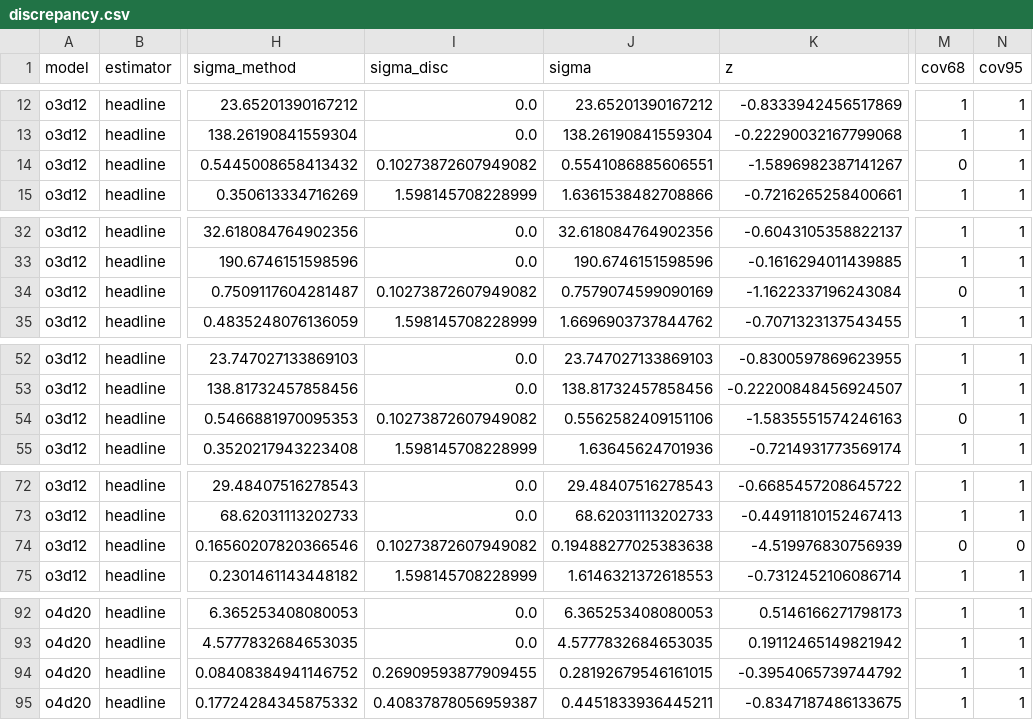
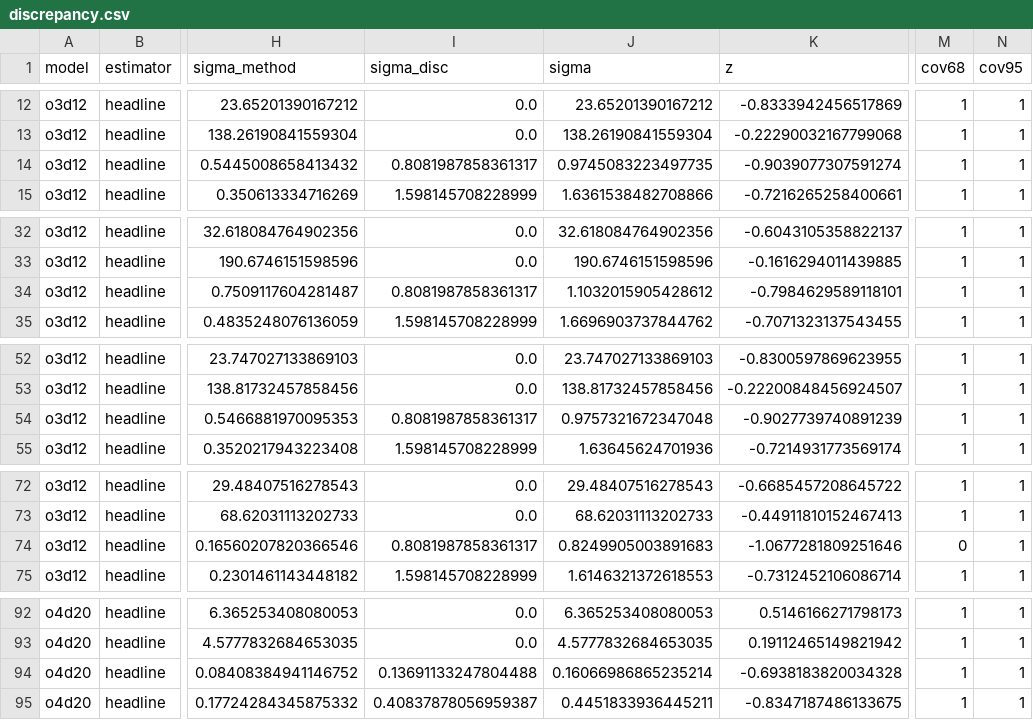
Before and after one commit to kermodegroup/si-qoi-uq-paper, a CSV file: bench/si_qoi_uq/results/discrepancy.csv, drawn as a sheet; only a part is shown, gaps mark what is left out; the diff covers the shown part only; the diff names each change by its address in the sheet, - before the commit and + after, or states it on an @@ line.

```diff
--- a/bench/si_qoi_uq/results/discrepancy.csv
+++ b/bench/si_qoi_uq/results/discrepancy.csv
-I14 (sigma_disc): 0.10273872607949082
+I14 (sigma_disc): 0.8081987858361317
-J14 (sigma): 0.5541086885606551
+J14 (sigma): 0.9745083223497735
-K14 (z): -1.5896982387141267
+K14 (z): -0.9039077307591274
-M14 (cov68): 0
+M14 (cov68): 1
-I34 (sigma_disc): 0.10273872607949082
+I34 (sigma_disc): 0.8081987858361317
-J34 (sigma): 0.7579074599090169
+J34 (sigma): 1.1032015905428612
-K34 (z): -1.1622337196243084
+K34 (z): -0.7984629589118101
-M34 (cov68): 0
+M34 (cov68): 1
-I54 (sigma_disc): 0.10273872607949082
+I54 (sigma_disc): 0.8081987858361317
-J54 (sigma): 0.5562582409151106
+J54 (sigma): 0.9757321672347048
-K54 (z): -1.5835551574246163
+K54 (z): -0.9027739740891239
-M54 (cov68): 0
+M54 (cov68): 1
-I74 (sigma_disc): 0.10273872607949082
+I74 (sigma_disc): 0.8081987858361317
-J74 (sigma): 0.19488277025383638
+J74 (sigma): 0.8249905003891683
-K74 (z): -4.519976830756939
+K74 (z): -1.0677281809251646
-N74 (cov95): 0
+N74 (cov95): 1
-I94 (sigma_disc): 0.26909593877909455
+I94 (sigma_disc): 0.13691133247804488
-J94 (sigma): 0.28192679546161015
+J94 (sigma): 0.16066986865235214
-K94 (z): -0.3954065739744792
+K94 (z): -0.6938183820034328
```
Also changed, not shown: 9 edited cells elsewhere in this file, 3 other files.
